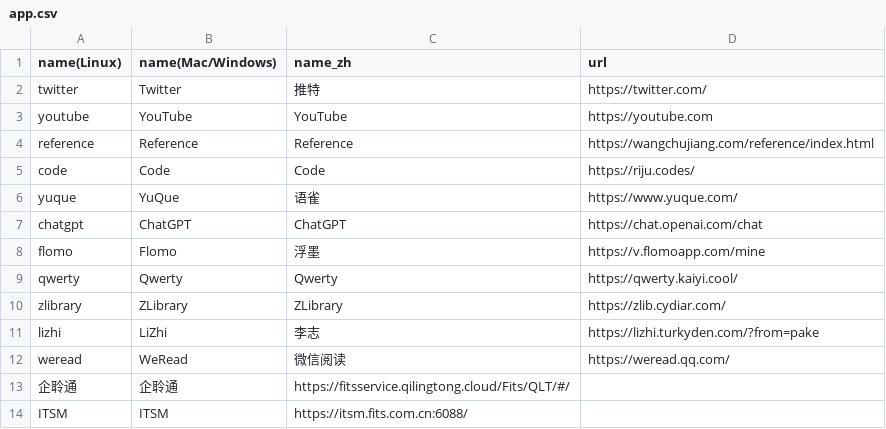
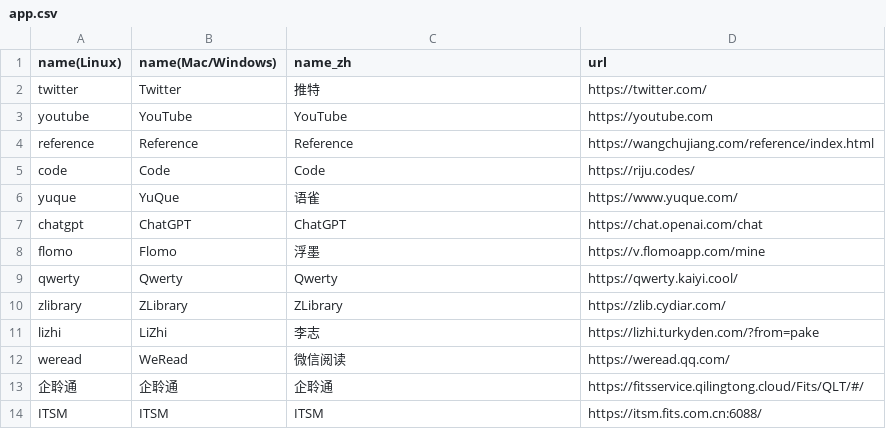
Before and after one commit to xflman/Pake, a CSV file: app.csv, drawn as a sheet.

Commit message:
Update app.csv
Signed-off-by: xflman <103240887+xflman@users.noreply.github.com>

```diff
--- a/app.csv
+++ b/app.csv
@@ -12,3 +12,3 @@ lizhi,LiZhi,李志,https://lizhi.turkyden.com/?from=pake
 weread,WeRead,微信阅读,https://weread.qq.com/
-企聆通,企聆通,https://fitsservice.qilingtong.cloud/Fits/QLT/#/
-ITSM,ITSM,https://itsm.fits.com.cn:6088/
+企聆通,企聆通,企聆通,https://fitsservice.qilingtong.cloud/Fits/QLT/#/
+ITSM,ITSM,ITSM,https://itsm.fits.com.cn:6088/
```
